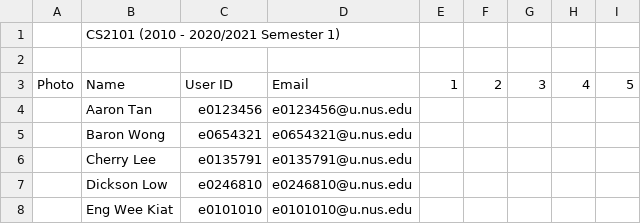
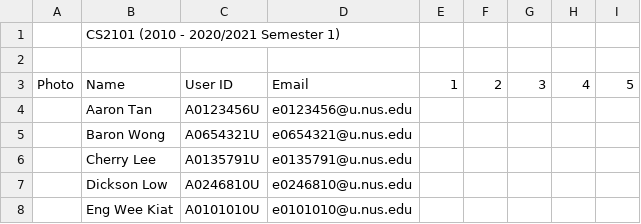
Before and after one commit to xinyee20/tp, a CSV file: LUMINUS_GROUP_A.csv, drawn as a sheet.

```diff
--- a/LUMINUS_GROUP_A.csv
+++ b/LUMINUS_GROUP_A.csv
@@ -3,6 +3,6 @@
 Photo,Name,User ID,Email,1,2,3,4,5
-,Aaron Tan,e0123456,e0123456@u.nus.edu,,,,,
-,Baron Wong,e0654321,e0654321@u.nus.edu,,,,,
-,Cherry Lee,e0135791,e0135791@u.nus.edu,,,,,
-,Dickson Low,e0246810,e0246810@u.nus.edu,,,,,
-,Eng Wee Kiat,e0101010,e0101010@u.nus.edu,,,,,
+,Aaron Tan,A0123456U,e0123456@u.nus.edu,,,,,
+,Baron Wong,A0654321U,e0654321@u.nus.edu,,,,,
+,Cherry Lee,A0135791U,e0135791@u.nus.edu,,,,,
+,Dickson Low,A0246810U,e0246810@u.nus.edu,,,,,
+,Eng Wee Kiat,A0101010U,e0101010@u.nus.edu,,,,,
```
Also changed, not shown: 2 other files.
